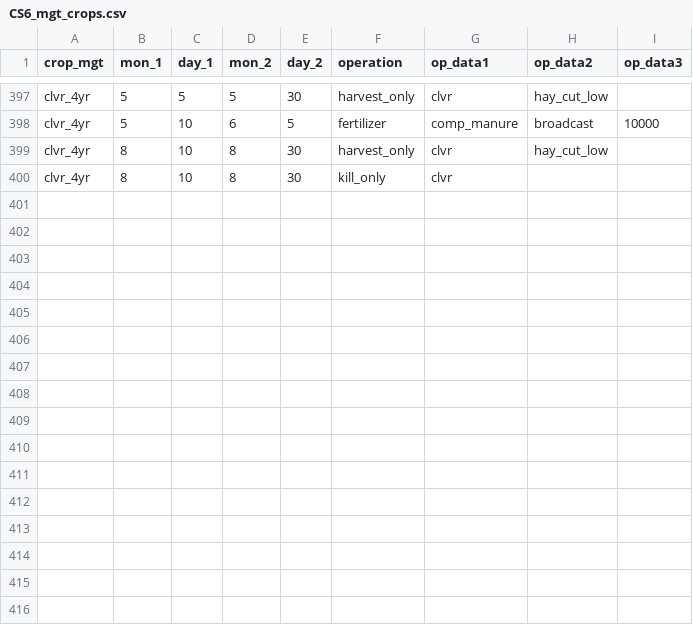
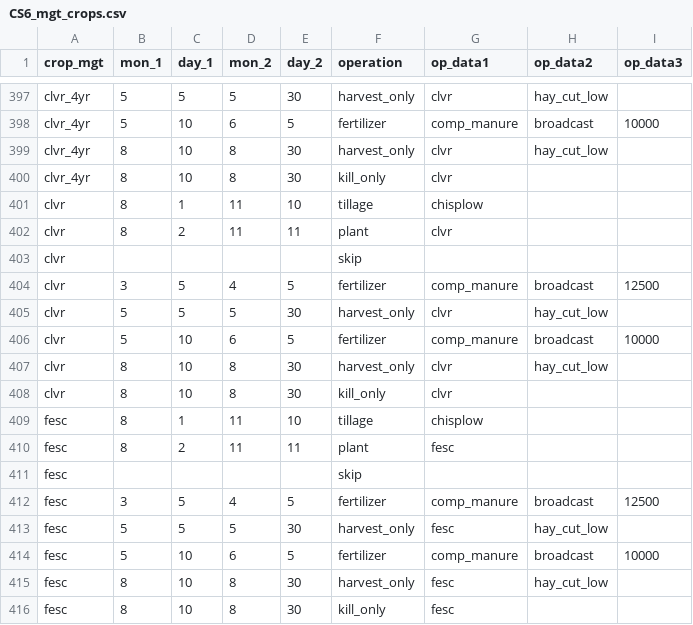
Before and after one commit to biopsichas/full_workflow_cs6, a CSV file: Data/for_farmr_input/CS6_mgt_crops.csv, drawn as a sheet; only a part is shown, gaps mark what is left out; the diff covers the shown part only.

```diff
--- a/Data/for_farmr_input/CS6_mgt_crops.csv
+++ b/Data/for_farmr_input/CS6_mgt_crops.csv
@@ -400 +400,17 @@ clvr_4yr,8,10,8,30,harvest_only,clvr,hay_cut_low,
 clvr_4yr,8,10,8,30,kill_only,clvr,,
+clvr,8,1,11,10,tillage,chisplow,,
+clvr,8,2,11,11,plant,clvr,,
+clvr,,,,,skip,,,
+clvr,3,5,4,5,fertilizer,comp_manure,broadcast,12500
+clvr,5,5,5,30,harvest_only,clvr,hay_cut_low,
+clvr,5,10,6,5,fertilizer,comp_manure,broadcast,10000
+clvr,8,10,8,30,harvest_only,clvr,hay_cut_low,
+clvr,8,10,8,30,kill_only,clvr,,
+fesc,8,1,11,10,tillage,chisplow,,
+fesc,8,2,11,11,plant,fesc,,
+fesc,,,,,skip,,,
+fesc,3,5,4,5,fertilizer,comp_manure,broadcast,12500
+fesc,5,5,5,30,harvest_only,fesc,hay_cut_low,
+fesc,5,10,6,5,fertilizer,comp_manure,broadcast,10000
+fesc,8,10,8,30,harvest_only,fesc,hay_cut_low,
+fesc,8,10,8,30,kill_only,fesc,,
```
Also changed, not shown: 12 edited cells elsewhere in this file, 3 other files.
